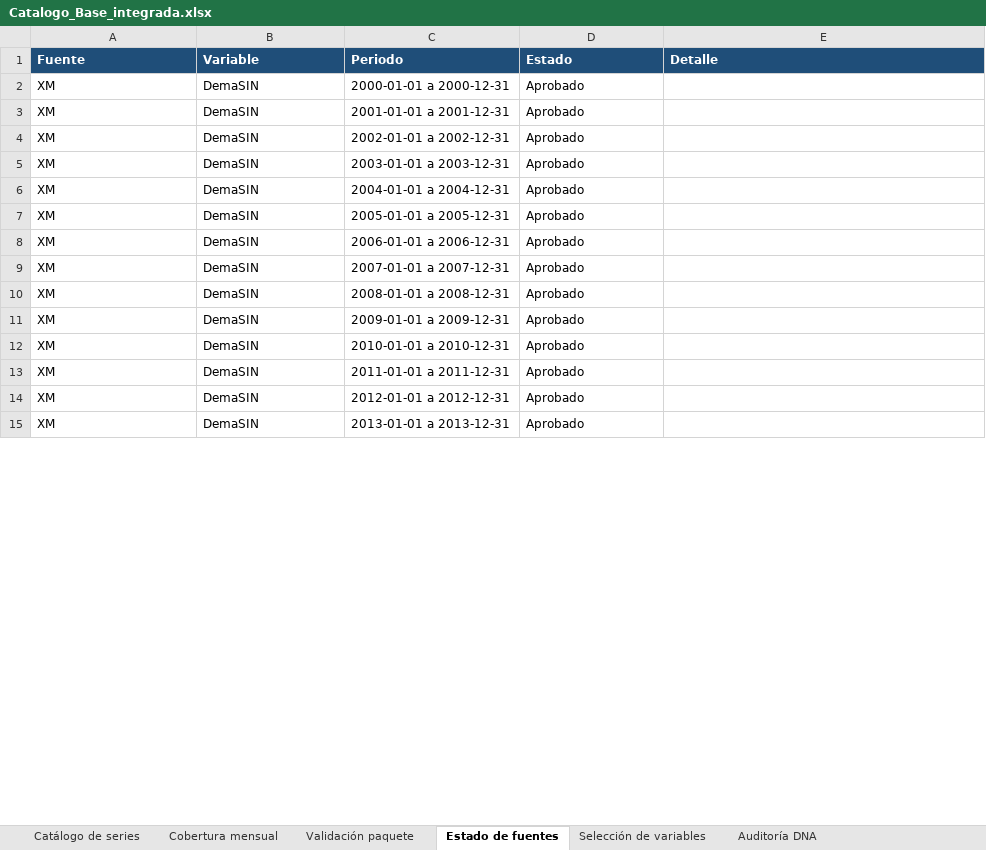
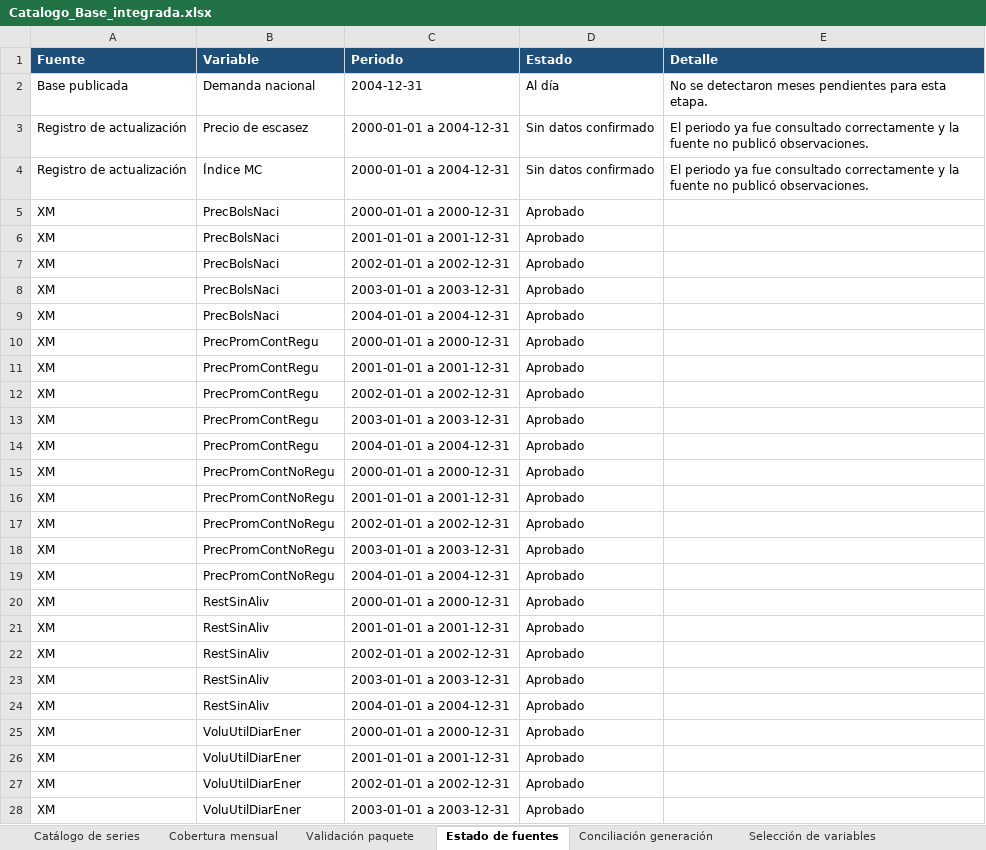
Before and after one commit to alfredotrespalacios/LaboratorioCAME-ELAE, an Excel workbook: datos_por_defecto/colombia/Catalogo_Base_integrada.xlsx, sheet Estado de fuentes, drawn as a sheet; only a part is shown; values as stored, in another font and other column widths than the file's, no borders; addresses are those after the commit; the diff covers the shown part only; the diff names each change by its address in the sheet, - before the commit and + after, or states it on an @@ line.

```diff
--- a/datos_por_defecto/colombia/Catalogo_Base_integrada.xlsx (sheet Estado de fuentes)
+++ b/datos_por_defecto/colombia/Catalogo_Base_integrada.xlsx (sheet Estado de fuentes)
+sheet tab: Conciliación generación
+row 2: Base publicada | Demanda nacional | 2004-12-31 | Al día | No se detectaron meses pendientes para esta etapa.
+row 3: Registro de actualización | Precio de escasez | 2000-01-01 a 2004-12-31 | Sin datos confirmado | El periodo ya fue consultado correctamente y la fuente no publicó observaciones.
+row 4: Registro de actualización | Índice MC | 2000-01-01 a 2004-12-31 | Sin datos confirmado | El periodo ya fue consultado correctamente y la fuente no publicó observaciones.
-B5:B9 (Variable): DemaSIN
+B5:B9 (Variable): PrecBolsNaci
+row 10: XM | PrecPromContRegu | 2000-01-01 a 2000-12-31 | Aprobado
+row 11: XM | PrecPromContRegu | 2001-01-01 a 2001-12-31 | Aprobado
+row 12: XM | PrecPromContRegu | 2002-01-01 a 2002-12-31 | Aprobado
+row 13: XM | PrecPromContRegu | 2003-01-01 a 2003-12-31 | Aprobado
+row 14: XM | PrecPromContRegu | 2004-01-01 a 2004-12-31 | Aprobado
-B15:B19 (Variable): DemaSIN
+B15:B19 (Variable): PrecPromContNoRegu
-C15 (Periodo): 2005-01-01 a 2005-12-31
+C15 (Periodo): 2000-01-01 a 2000-12-31
-C16 (Periodo): 2006-01-01 a 2006-12-31
+C16 (Periodo): 2001-01-01 a 2001-12-31
-C17 (Periodo): 2007-01-01 a 2007-12-31
+C17 (Periodo): 2002-01-01 a 2002-12-31
-C18 (Periodo): 2008-01-01 a 2008-12-31
+C18 (Periodo): 2003-01-01 a 2003-12-31
-C19 (Periodo): 2009-01-01 a 2009-12-31
+C19 (Periodo): 2004-01-01 a 2004-12-31
+row 20: XM | RestSinAliv | 2000-01-01 a 2000-12-31 | Aprobado
-B21 (Variable): DemaSIN
+B21 (Variable): RestSinAliv
-C21 (Periodo): 2010-01-01 a 2010-12-31
+C21 (Periodo): 2001-01-01 a 2001-12-31
+row 22: XM | RestSinAliv | 2002-01-01 a 2002-12-31 | Aprobado
+row 23: XM | RestSinAliv | 2003-01-01 a 2003-12-31 | Aprobado
+row 24: XM | RestSinAliv | 2004-01-01 a 2004-12-31 | Aprobado
+row 25: XM | VoluUtilDiarEner | 2000-01-01 a 2000-12-31 | Aprobado
-B26:B28 (Variable): DemaSIN
+B26:B28 (Variable): VoluUtilDiarEner
-C26 (Periodo): 2011-01-01 a 2011-12-31
+C26 (Periodo): 2001-01-01 a 2001-12-31
-C27 (Periodo): 2012-01-01 a 2012-12-31
+C27 (Periodo): 2002-01-01 a 2002-12-31
-C28 (Periodo): 2013-01-01 a 2013-12-31
+C28 (Periodo): 2003-01-01 a 2003-12-31
```
Also changed, not shown: 161 added rows and 26 edited cells elsewhere in this sheet, sheet Auditoría DNA, sheet Catálogo de series, sheet Cobertura mensual, sheet Selección de variables, sheet Validación paquete, other sheet tabs, 2 other files.
